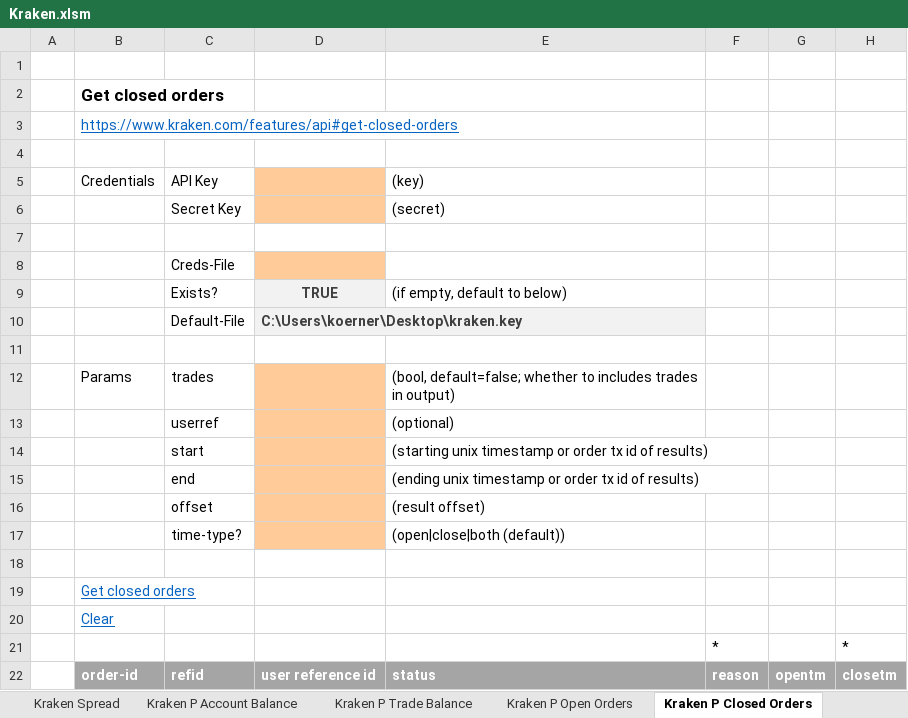
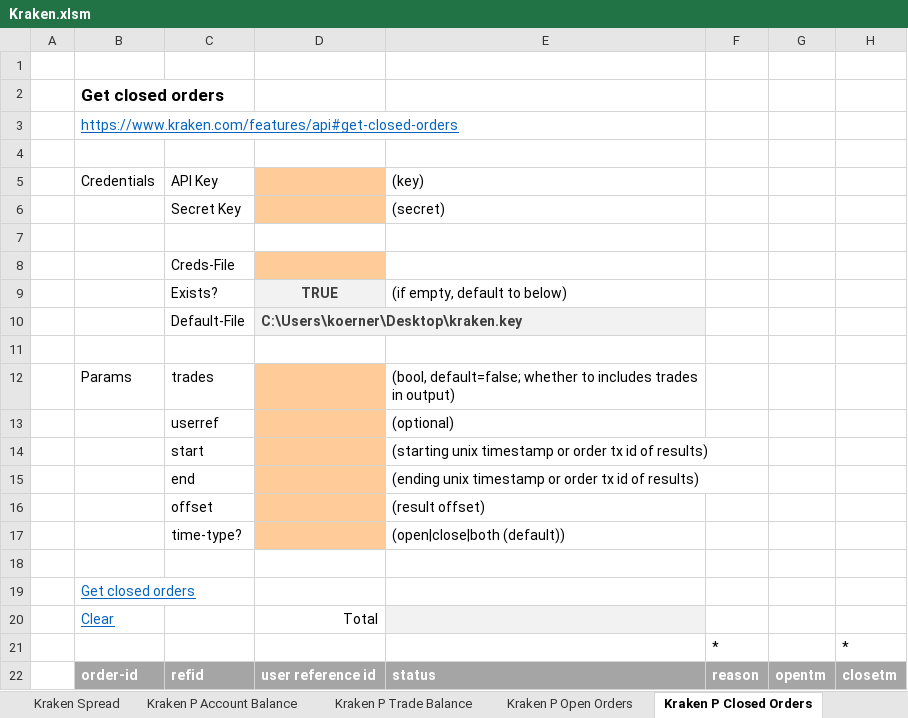
Before and after one commit to Querela/Kraken-API-VBA, an Excel workbook: example/Kraken.xlsm, sheet Kraken P Closed Orders, drawn as a sheet; only a part is shown; values as stored, in another font and other column widths than the file's, no borders; the diff names each change by its address in the sheet, - before the commit and + after, or states it on an @@ line.

Commit message:
Private API examples finished
- Note: did not include https://www.kraken.com/features/api#add-history-export usw. -- does not make much sense if you can use the API to query all the data yourself ... just use the website if you want to do this.
- trade volume seems a bit weird?, some other routes (ledger or trades) include additional undocumented fields ...

- Note: will not include private user trading!

- TODO:
  - add summary sheets to include multiple API calls,
  - add routine to clear all private API data sheets,
  - refactor API into classes? (types for return values, API calls grouped together, etc.)

```diff
--- a/example/Kraken.xlsm (sheet Kraken P Closed Orders)
+++ b/example/Kraken.xlsm (sheet Kraken P Closed Orders)
-D20: (empty)
+D20: Total
-E20 fill: none
+E20 fill: #F2F2F2
```
Also changed, not shown: sheet Kraken P Trade History, sheet Kraken P Query TradesInfo, other sheet tabs, 6 other files.
